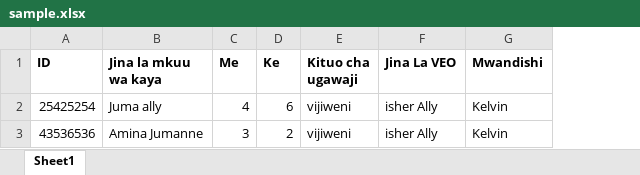
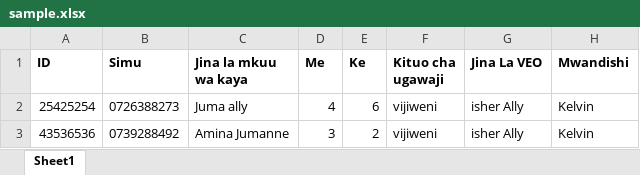
Before and after one commit to kelvinmbwilo/LLIN, an Excel workbook: public/sample.xlsx, sheet Sheet1, drawn as a sheet; values as stored, in another font and other column widths than the file's, no borders; the diff names each change by its address in the sheet, - before the commit and + after, or states it on an @@ line.

Commit message:
saving excel data

```diff
--- a/public/sample.xlsx (sheet Sheet1)
+++ b/public/sample.xlsx (sheet Sheet1)
+column B (Simu), rows 2-3: 0726388273 | 0739288492
```
Also changed, not shown: public/uploads/sample.xlsx, 3 other files.
